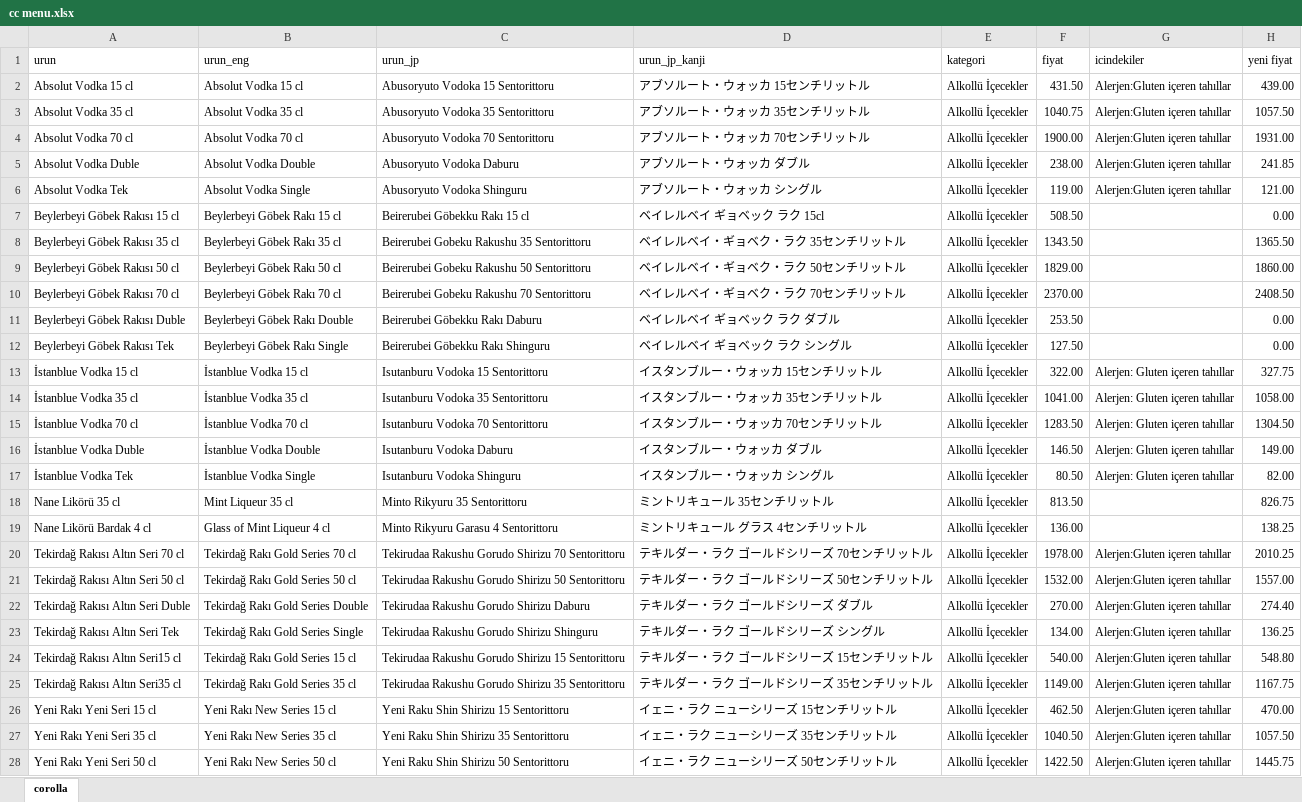
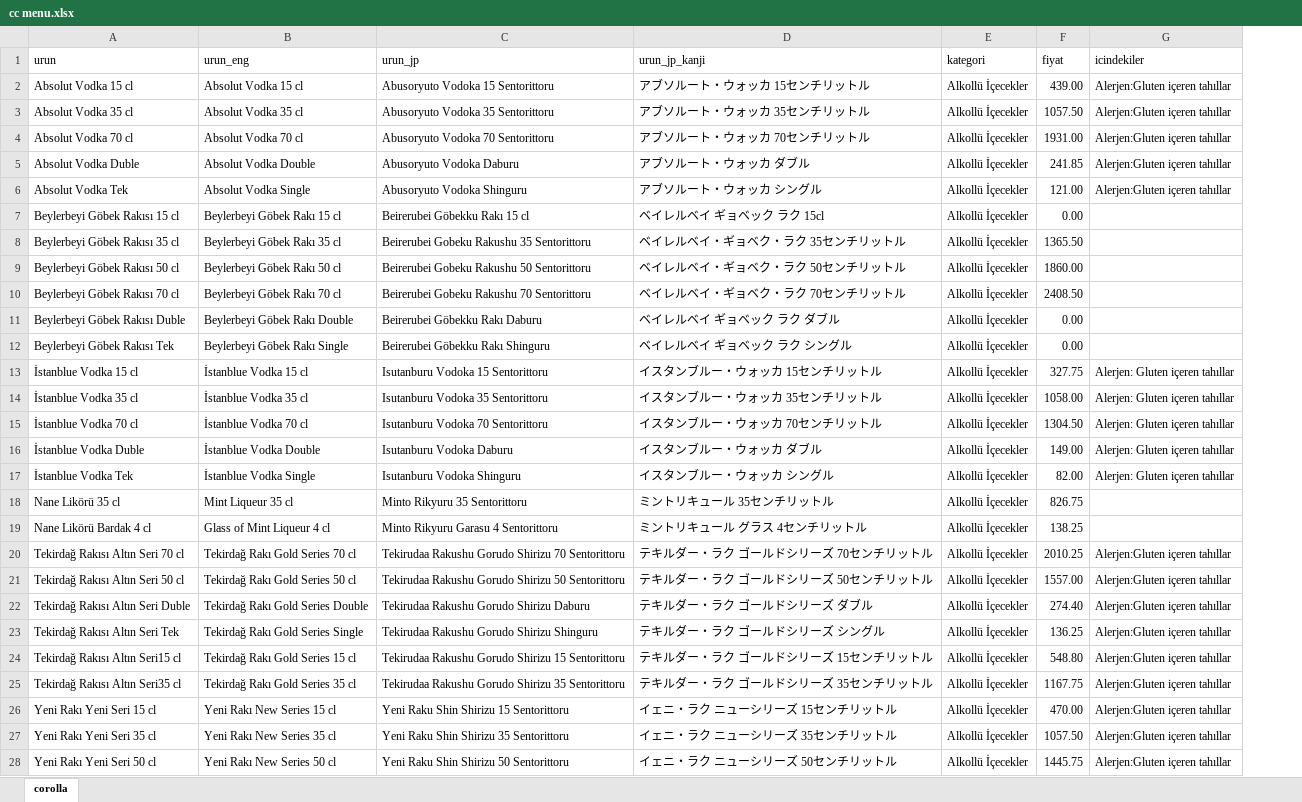
Before and after one commit to restaurantmenu-web/RestaurantMenu, an Excel workbook: source-data/cc menu.xlsx, sheet corolla, drawn as a sheet; only a part is shown; values as stored, in another font and other column widths than the file's, no borders; conditional formats not drawn; the diff covers the shown part only; the diff names each change by its address in the sheet, - before the commit and + after, or states it on an @@ line.

Commit message:
Add files via upload

```diff
--- a/source-data/cc menu.xlsx (sheet corolla)
+++ b/source-data/cc menu.xlsx (sheet corolla)
-column H (yeni fiyat), rows 2-28: 439.00 | 1057.50 | 1931.00 | 241.85 | 121.00 | 0.00 | 1365.50 | 1860.00 | 2408.50 | 0.00 | 0.00 | 327.75 | 1058.00 | 1304.50 | 149.00 | 82.00 | 826.75 | 138.25 | 2010.25 | 1557.00 | 274.40 | 136.25 | 548.80 | 1167.75 | 470.00 | 1057.50 | 1445.75
-F2 (fiyat): 431.50
+F2 (fiyat): 439.00
-F3 (fiyat): 1040.75
+F3 (fiyat): 1057.50
-F4 (fiyat): 1900.00
+F4 (fiyat): 1931.00
-F5 (fiyat): 238.00
+F5 (fiyat): 241.85
-F6 (fiyat): 119.00
+F6 (fiyat): 121.00
-F7 (fiyat): 508.50
+F7 (fiyat): 0.00
-F8 (fiyat): 1343.50
+F8 (fiyat): 1365.50
-F9 (fiyat): 1829.00
+F9 (fiyat): 1860.00
-F10 (fiyat): 2370.00
+F10 (fiyat): 2408.50
-F11 (fiyat): 253.50
+F11 (fiyat): 0.00
-F12 (fiyat): 127.50
+F12 (fiyat): 0.00
-F13 (fiyat): 322.00
+F13 (fiyat): 327.75
-F14 (fiyat): 1041.00
+F14 (fiyat): 1058.00
-F15 (fiyat): 1283.50
+F15 (fiyat): 1304.50
-F16 (fiyat): 146.50
+F16 (fiyat): 149.00
-F17 (fiyat): 80.50
+F17 (fiyat): 82.00
-F18 (fiyat): 813.50
+F18 (fiyat): 826.75
-F19 (fiyat): 136.00
+F19 (fiyat): 138.25
-F20 (fiyat): 1978.00
+F20 (fiyat): 2010.25
-F21 (fiyat): 1532.00
+F21 (fiyat): 1557.00
-F22 (fiyat): 270.00
+F22 (fiyat): 274.40
-F23 (fiyat): 134.00
+F23 (fiyat): 136.25
-F24 (fiyat): 540.00
+F24 (fiyat): 548.80
-F25 (fiyat): 1149.00
+F25 (fiyat): 1167.75
-F26 (fiyat): 462.50
+F26 (fiyat): 470.00
-F27 (fiyat): 1040.50
+F27 (fiyat): 1057.50
-F28 (fiyat): 1422.50
+F28 (fiyat): 1445.75
```
Also changed, not shown: 189 edited cells elsewhere in this sheet.
